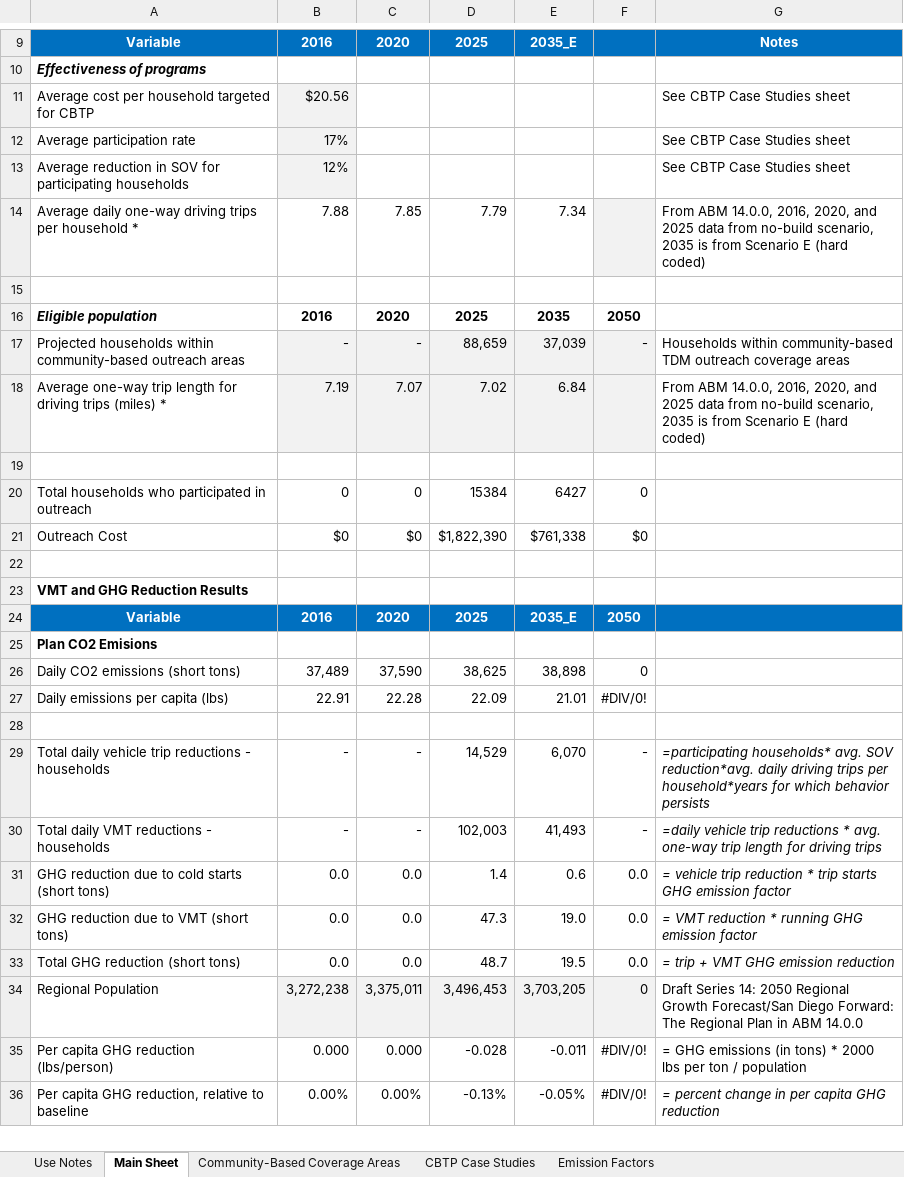
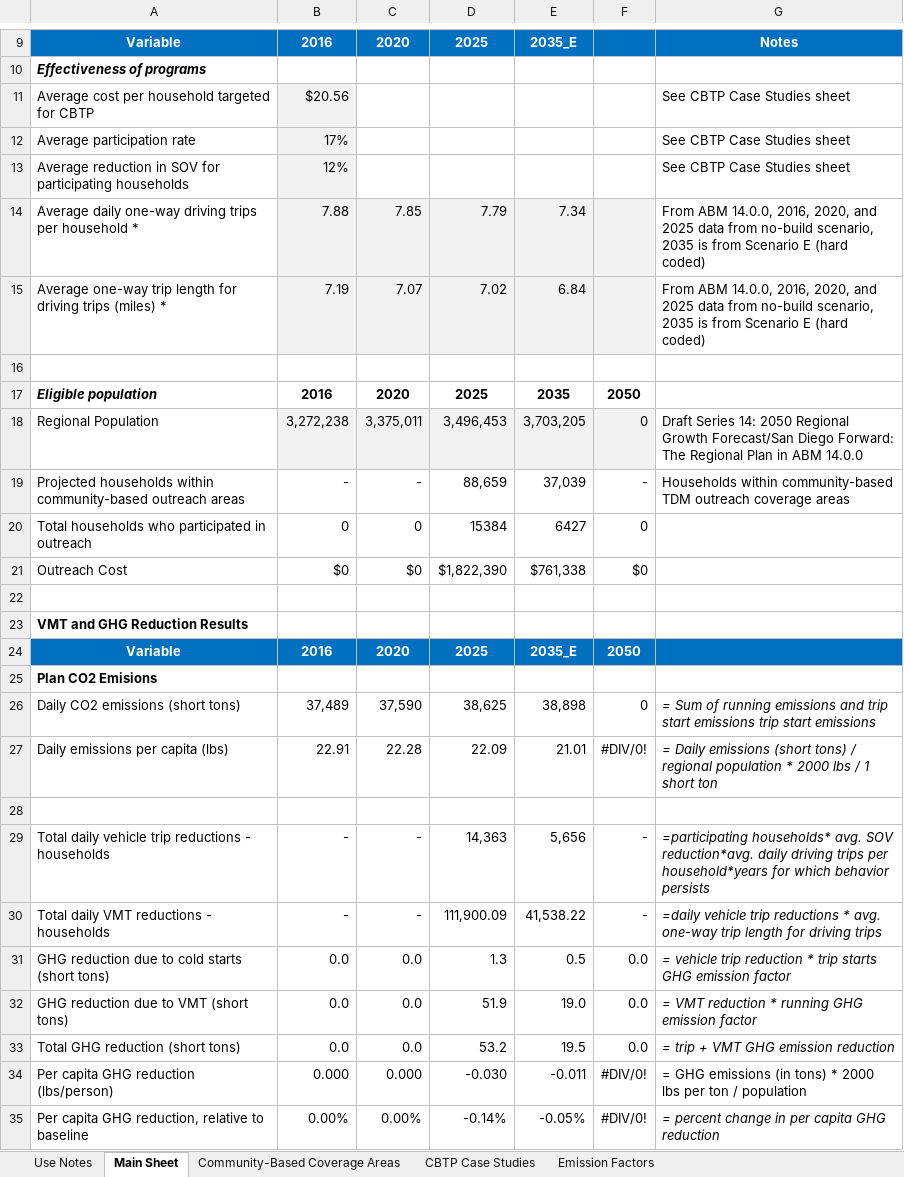
Before and after one commit to SANDAG/Off_Model_Calculators_ABM2, an Excel workbook: off_model_calculators/finalized_excel/GHG Calculator CBTP_9-17-18.xlsx, sheet Main Sheet, drawn as a sheet; only a part is shown, gaps mark what is left out; values as stored, in another font and other column widths than the file's, no borders; removed rows and columns are numbered as before the commit, all else as after; the diff names each change by its address in the sheet, - before the commit and + after, or states it on an @@ line.

Commit message:
CBTP - update population location, update one way trip length locatin, update reduction formulas to remove column B hard code

```diff
--- a/off_model_calculators/finalized_excel/GHG Calculator CBTP_9-17-18.xlsx (sheet Main Sheet)
+++ b/off_model_calculators/finalized_excel/GHG Calculator CBTP_9-17-18.xlsx (sheet Main Sheet)
-B14:E14 fill: none
+B14:E14 fill: #F2F2F2
@@ row 18 moved to row 15: Average one-way trip length for driving … @@
@@ row 34 moved to row 18: Regional Population @@
-B19:F19 fill: #F2F2F2
+B19:F19 fill: none
-row 19: (empty)
-G26: (empty)
+G26: = Sum of running emissions and trip start emissions trip start emissions
-G27: (empty)
+G27: = Daily emissions (short tons) / regional population * 2000 lbs / 1 short ton
-D29: 14,529
+D29: 14,363
-E29: 6,070
+E29: 5,656
-D30: 102,003
+D30: 111,900.09
-E30: 41,493
+E30: 41,538.22
-D31: 1.4
+D31: 1.3
-E31: 0.6
+E31: 0.5
-D32: 47.3
+D32: 51.9
-D33: 48.7
+D33: 53.2
-D34: -0.028
+D34: -0.030
-D35: -0.13%
+D35: -0.14%
```
Also changed, not shown: formulas that keep their value, off_model_calculators/qaqc_scenarios/GHG Calculator CBTP SCENARIO 2035E JHelsel 092418.xlsx.
